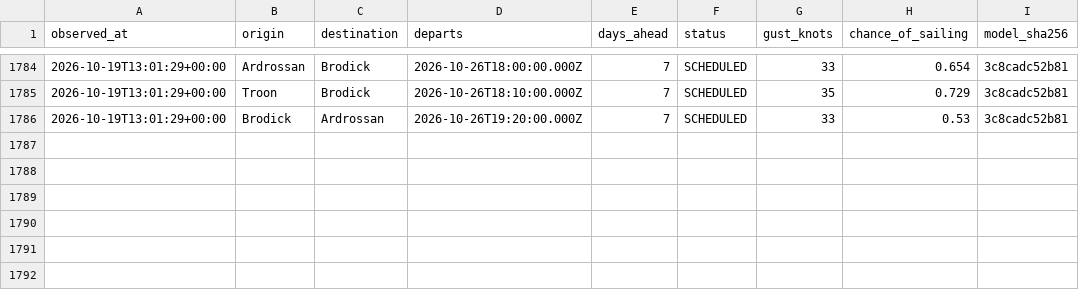
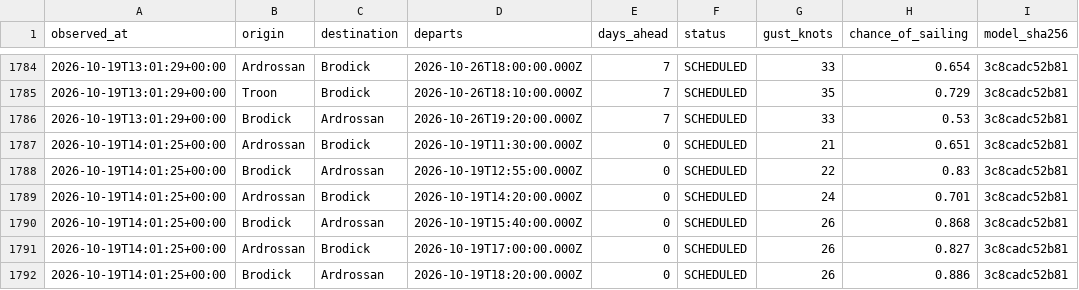
Before and after one commit to SamKelsey/ferry-predictor, a CSV file: predictions.csv, drawn as a sheet; only a part is shown, gaps mark what is left out; the diff names each change by its address in the sheet, - before the commit and + after, or states it on an @@ line.

```diff
--- a/predictions.csv
+++ b/predictions.csv
+row 1787: 2026-10-19T14:01:25+00:00 | Ardrossan | Brodick | 2026-10-19T11:30:00.000Z | 0 | SCHEDULED | 21 | 0.651 | 3c8cadc52b81
+row 1788: 2026-10-19T14:01:25+00:00 | Brodick | Ardrossan | 2026-10-19T12:55:00.000Z | 0 | SCHEDULED | 22 | 0.83 | 3c8cadc52b81
+row 1789: 2026-10-19T14:01:25+00:00 | Ardrossan | Brodick | 2026-10-19T14:20:00.000Z | 0 | SCHEDULED | 24 | 0.701 | 3c8cadc52b81
+row 1790: 2026-10-19T14:01:25+00:00 | Brodick | Ardrossan | 2026-10-19T15:40:00.000Z | 0 | SCHEDULED | 26 | 0.868 | 3c8cadc52b81
+row 1791: 2026-10-19T14:01:25+00:00 | Ardrossan | Brodick | 2026-10-19T17:00:00.000Z | 0 | SCHEDULED | 26 | 0.827 | 3c8cadc52b81
+row 1792: 2026-10-19T14:01:25+00:00 | Brodick | Ardrossan | 2026-10-19T18:20:00.000Z | 0 | SCHEDULED | 26 | 0.886 | 3c8cadc52b81
```
